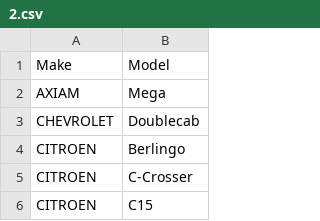
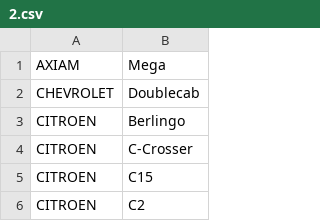
Before and after one commit to bumperuk/API, a CSV file: resources/vehicles/2.csv, drawn as a sheet; only a part is shown; the shorter side is filled out with more unchanged rows; the diff names each change by its address in the sheet, - before the commit and + after, or states it on an @@ line.

```diff
--- a/resources/vehicles/2.csv
+++ b/resources/vehicles/2.csv
-row 1: Make | Model
```
Also changed, not shown: resources/vehicles/1.csv, resources/vehicles/3.csv, 5 other files.
